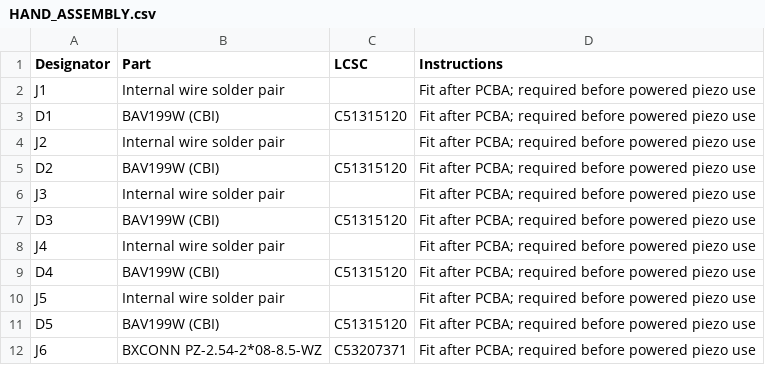
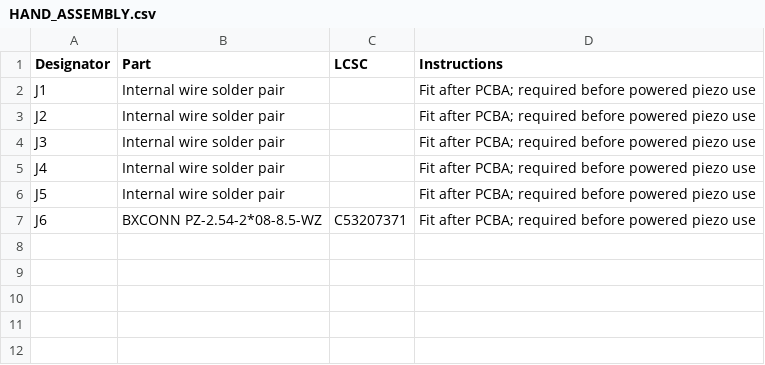
Before and after one commit to Bongorian/M5basspiezohat, a CSV file: hardware/sticks3-piezo-hat/HAND_ASSEMBLY.csv, drawn as a sheet; the diff names each change by its address in the sheet, - before the commit and + after, or states it on an @@ line.

```diff
--- a/hardware/sticks3-piezo-hat/HAND_ASSEMBLY.csv
+++ b/hardware/sticks3-piezo-hat/HAND_ASSEMBLY.csv
-row 3: D1 | BAV199W (CBI) | C51315120 | Fit after PCBA; required before powered piezo use
-row 5: D2 | BAV199W (CBI) | C51315120 | Fit after PCBA; required before powered piezo use
-row 7: D3 | BAV199W (CBI) | C51315120 | Fit after PCBA; required before powered piezo use
-row 9: D4 | BAV199W (CBI) | C51315120 | Fit after PCBA; required before powered piezo use
-row 11: D5 | BAV199W (CBI) | C51315120 | Fit after PCBA; required before powered piezo use
```
Also changed, not shown: hardware/sticks3-piezo-hat/BOM_JLCPCB.csv, hardware/sticks3-piezo-hat/release/BOM_JLCPCB.csv, 44 other files.
